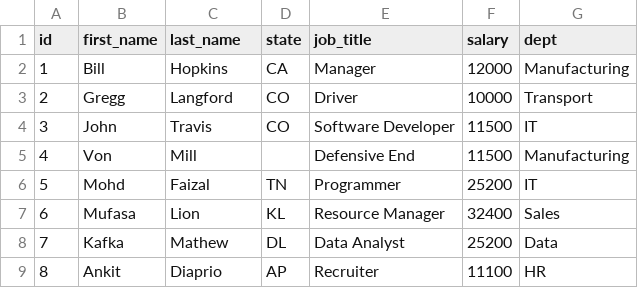
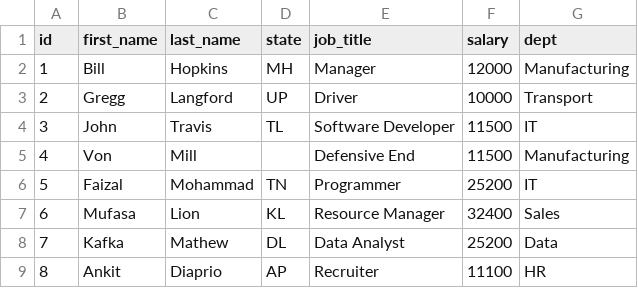
Before and after one commit to zeenfaizpy/mufasa, a CSV file: examples/employees.csv, drawn as a sheet.

Commit message:
add alias expr and update new examples

```diff
--- a/examples/employees.csv
+++ b/examples/employees.csv
@@ -1,7 +1,7 @@
 id,first_name,last_name,state,job_title,salary,dept
-1,Bill,Hopkins,CA,Manager,12000,Manufacturing
-2,Gregg,Langford,CO,Driver,10000,Transport
-3,John,Travis,CO,Software Developer,11500,IT
+1,Bill,Hopkins,MH,Manager,12000,Manufacturing
+2,Gregg,Langford,UP,Driver,10000,Transport
+3,John,Travis,TL,Software Developer,11500,IT
 4,Von,Mill,,Defensive End,11500,Manufacturing
-5,Mohd,Faizal,TN,Programmer,25200,IT
+5,Faizal,Mohammad,TN,Programmer,25200,IT
 6,Mufasa,Lion,KL,Resource Manager,32400,Sales
```
Also changed, not shown: 6 other files.
